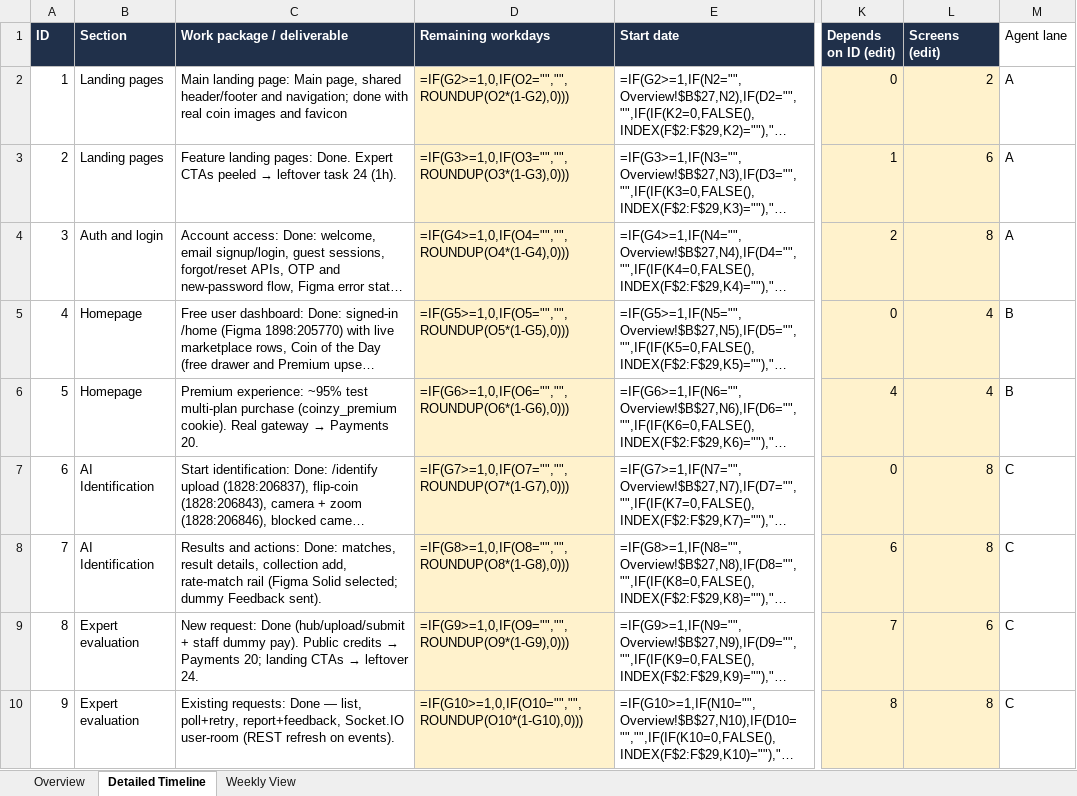
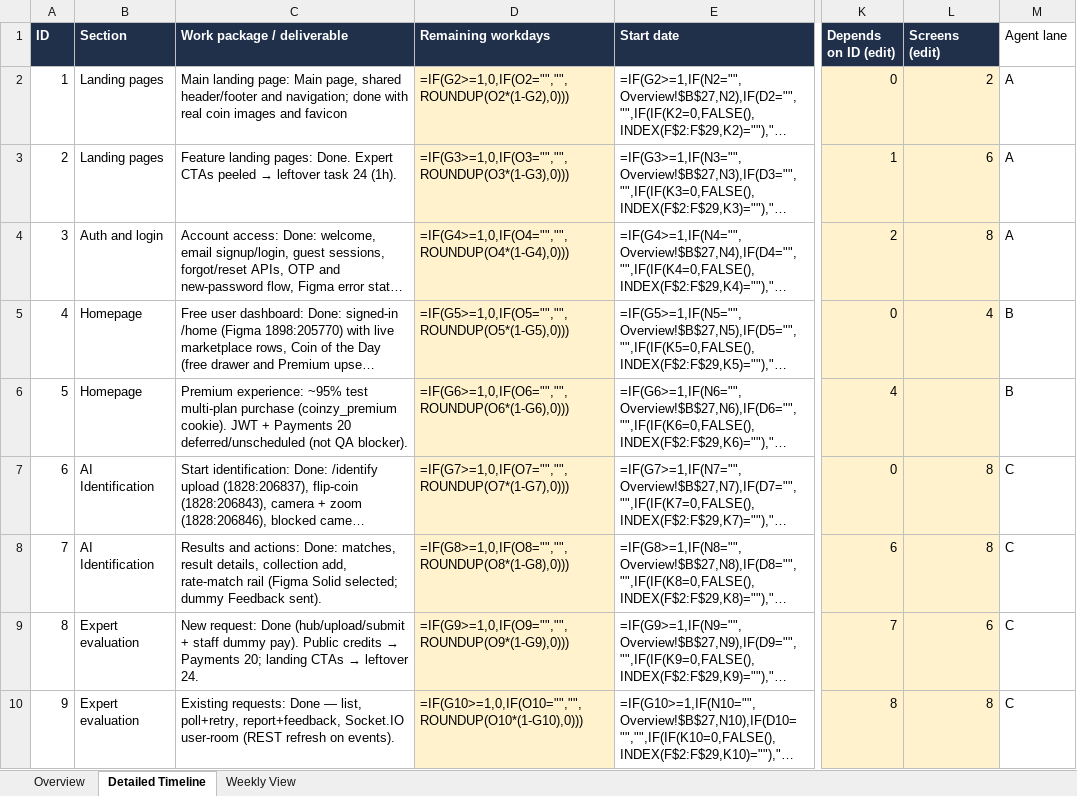
Before and after one commit to Trackzio-Mobile-Apps/Coinzy-Web-App, an Excel workbook: coinzy-web-timeline.xlsx, sheet Detailed Timeline, drawn as a sheet; only a part is shown, gaps mark what is left out; long unchanged cells end in …; values as stored, in another font and other column widths than the file's, no borders; formulas without a stored value are shown as written; the diff covers the shown part only; the diff names each change by its address in the sheet, - before the commit and + after, or states it on an @@ line.

```diff
--- a/coinzy-web-timeline.xlsx (sheet Detailed Timeline)
+++ b/coinzy-web-timeline.xlsx (sheet Detailed Timeline)
@@ C6 (Work package / deliverable): …(coinzy_premium cookie). Real gateway → Payments 20. → …(coinzy_premium cookie). JWT + Payments 20 deferred/unscheduled (not QA blocker). @@
-L6 (Screens (edit)): 4
+L6 (Screens (edit)): (empty)
```
Also changed, not shown: 4 edited cells elsewhere in this sheet, sheet Overview, 6 other files.
